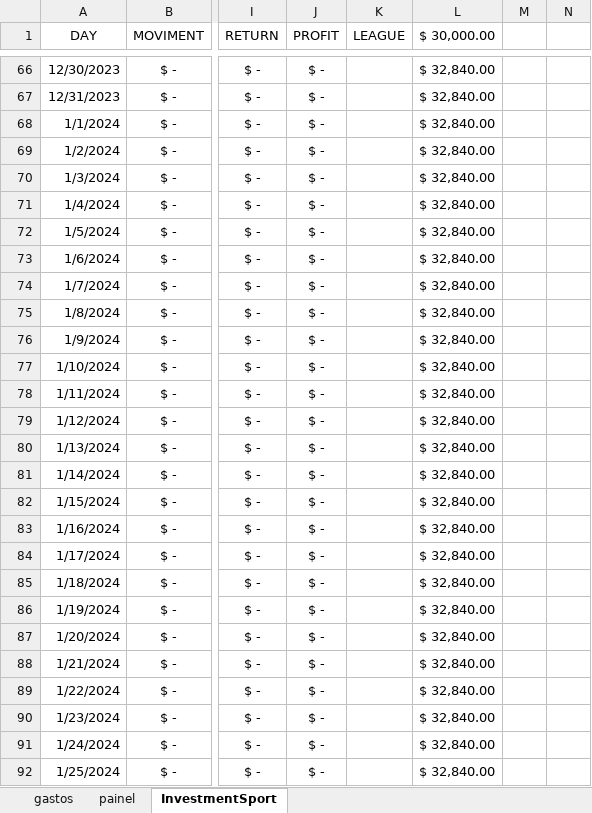
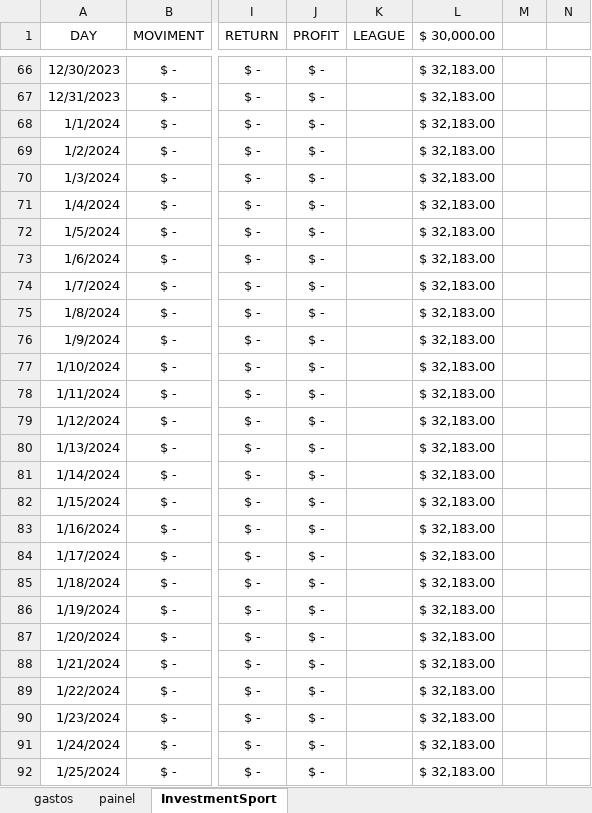
Before and after one commit to JardelLion/automationbet-matriz, an Excel workbook: tecnica_analise/999.xlsx, sheet InvestmentSport, drawn as a sheet; only a part is shown, gaps mark what is left out; values as stored, in another font and other column widths than the file's, no borders; conditional formats not drawn; the diff covers the shown part only; the diff names each change by its address in the sheet, - before the commit and + after, or states it on an @@ line.

```diff
--- a/tecnica_analise/999.xlsx (sheet InvestmentSport)
+++ b/tecnica_analise/999.xlsx (sheet InvestmentSport)
-L66:L92 ($ 30,000.00): $ 32,840.00
+L66:L92 ($ 30,000.00): $ 32,183.00
```
Also changed, not shown: 75 edited cells elsewhere in this sheet, formulas that keep their value, charts or pictures, tecnica_analise/2023/EXPECTED-OVER-2023.xlsx, 1 other file.
